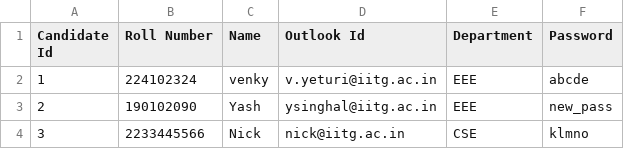
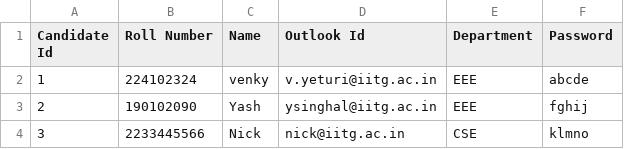
Before and after one commit to venkateshyeturi904/Malpractice_detector_ComputerVision, a CSV file: sampleDB.csv, drawn as a sheet.

Commit message:
Revert "Email and password reset"
This reverts commit 6758880d358499e2e10a059fd4824fe1bfaa380a.

```diff
--- a/sampleDB.csv
+++ b/sampleDB.csv
@@ -2,3 +2,3 @@ Candidate Id,Roll Number,Name,Outlook Id,Department,Password
 1,224102324,venky,v.yeturi@iitg.ac.in,EEE,abcde
-2,190102090,Yash,ysinghal@iitg.ac.in,EEE,new_pass
+2,190102090,Yash,ysinghal@iitg.ac.in,EEE,fghij
 3,2233445566,Nick,nick@iitg.ac.in,CSE,klmno
```
Also changed, not shown: 2 other files.
